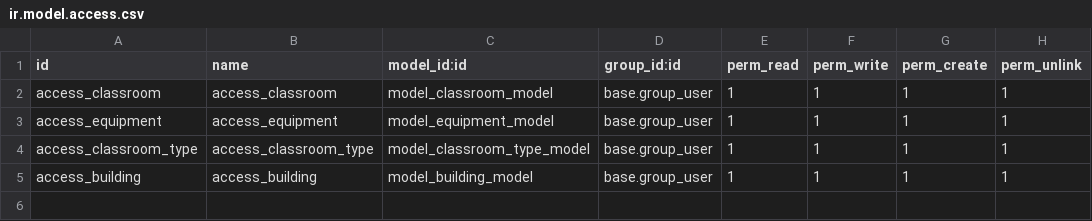
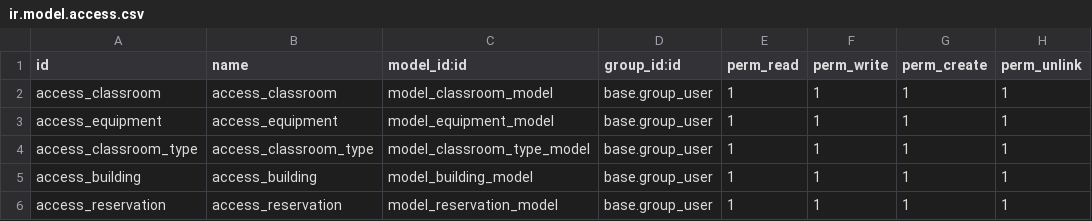
Before and after one commit to muchunzyan/timetable_management, a CSV file: custom-addons/timetable_management_module/security/ir.model.access.csv, drawn as a sheet.

```diff
--- a/custom-addons/timetable_management_module/security/ir.model.access.csv
+++ b/custom-addons/timetable_management_module/security/ir.model.access.csv
@@ -5 +5,2 @@ access_classroom_type,access_classroom_type,model_classroom_type_model,base.grou
 access_building,access_building,model_building_model,base.group_user,1,1,1,1
+access_reservation,access_reservation,model_reservation_model,base.group_user,1,1,1,1
```
Also changed, not shown: 6 other files.
